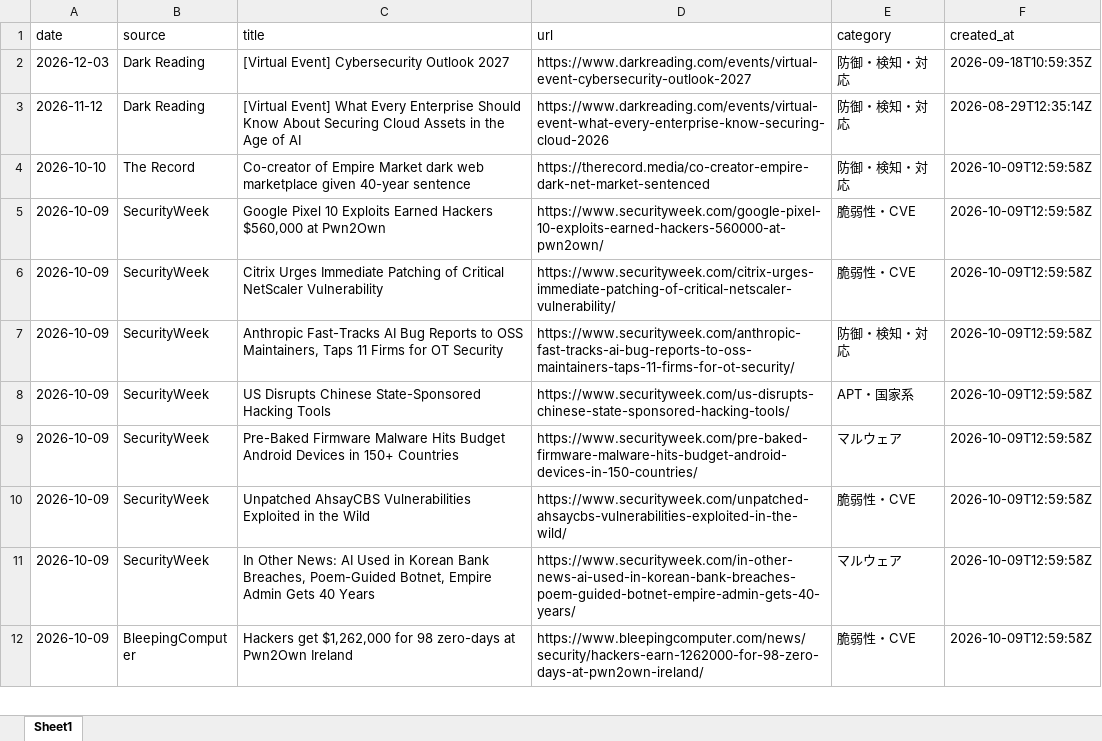
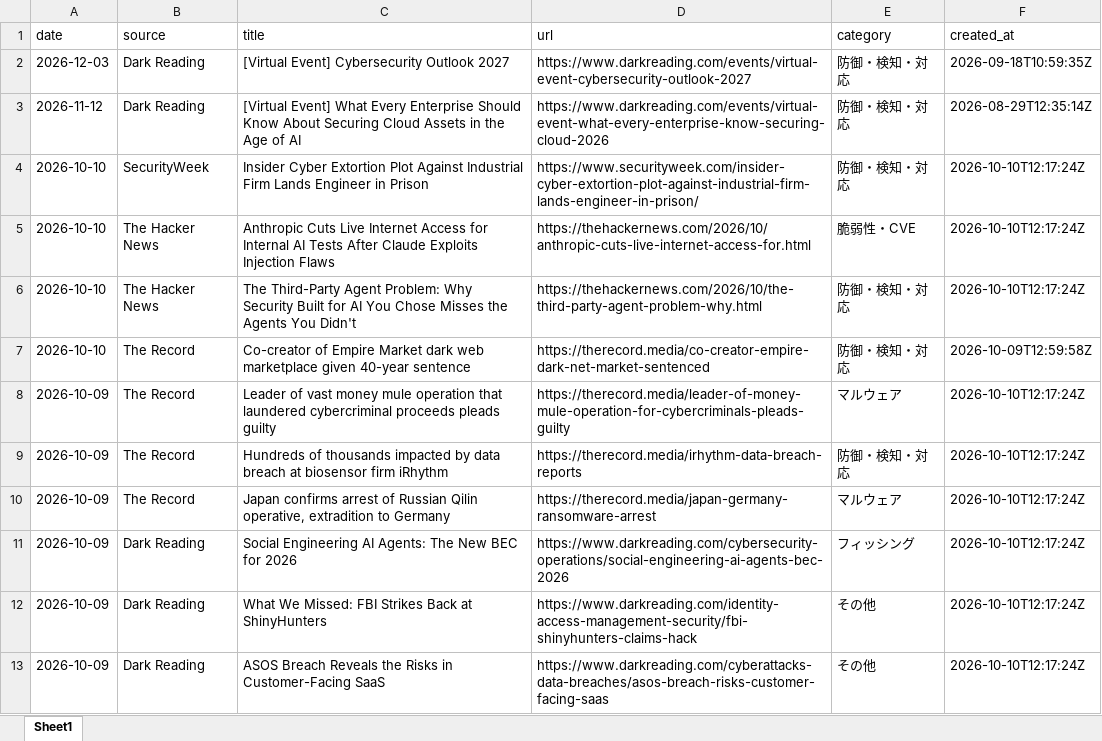
Before and after one commit to Riku888/industry-news-discord-bot, an Excel workbook: docs/exports/articles_90d.xlsx, sheet Sheet1, drawn as a sheet; only a part is shown; the shorter side is filled out with more unchanged rows; values as stored, in another font and other column widths than the file's, no borders; the diff covers the shown part only; the diff names each change by its address in the sheet, - before the commit and + after, or states it on an @@ line.

```diff
--- a/docs/exports/articles_90d.xlsx (sheet Sheet1)
+++ b/docs/exports/articles_90d.xlsx (sheet Sheet1)
+row 4: 2026-10-10 | SecurityWeek | Insider Cyber Extortion Plot Against Industrial Firm Lands Engineer in Prison | https://www.securityweek.com/insider-cyber-extortion-plot-against-industrial-firm-lands-engineer-in-prison/ | 防御・検知・対応 | 2026-10-10T12:17:24Z
+row 5: 2026-10-10 | The Hacker News | Anthropic Cuts Live Internet Access for Internal AI Tests After Claude Exploits Injection Flaws | https://thehackernews.com/2026/10/anthropic-cuts-live-internet-access-for.html | 脆弱性・CVE | 2026-10-10T12:17:24Z
+row 6: 2026-10-10 | The Hacker News | The Third-Party Agent Problem: Why Security Built for AI You Chose Misses the Agents You Didn't | https://thehackernews.com/2026/10/the-third-party-agent-problem-why.html | 防御・検知・対応 | 2026-10-10T12:17:24Z
+row 8: 2026-10-09 | The Record | Leader of vast money mule operation that laundered cybercriminal proceeds pleads guilty | https://therecord.media/leader-of-money-mule-operation-for-cybercriminals-pleads-guilty | マルウェア | 2026-10-10T12:17:24Z
+row 9: 2026-10-09 | The Record | Hundreds of thousands impacted by data breach at biosensor firm iRhythm | https://therecord.media/irhythm-data-breach-reports | 防御・検知・対応 | 2026-10-10T12:17:24Z
+row 10: 2026-10-09 | The Record | Japan confirms arrest of Russian Qilin operative, extradition to Germany | https://therecord.media/japan-germany-ransomware-arrest | マルウェア | 2026-10-10T12:17:24Z
+row 11: 2026-10-09 | Dark Reading | Social Engineering AI Agents: The New BEC for 2026 | https://www.darkreading.com/cybersecurity-operations/social-engineering-ai-agents-bec-2026 | フィッシング | 2026-10-10T12:17:24Z
+row 12: 2026-10-09 | Dark Reading | What We Missed: FBI Strikes Back at ShinyHunters | https://www.darkreading.com/identity-access-management-security/fbi-shinyhunters-claims-hack | その他 | 2026-10-10T12:17:24Z
+row 13: 2026-10-09 | Dark Reading | ASOS Breach Reveals the Risks in Customer-Facing SaaS | https://www.darkreading.com/cyberattacks-data-breaches/asos-breach-risks-customer-facing-saas | その他 | 2026-10-10T12:17:24Z
```
Also changed, not shown: 10 added rows and 13 removed rows elsewhere in this sheet, docs/exports/articles_30d.xlsx, 8 other files.
